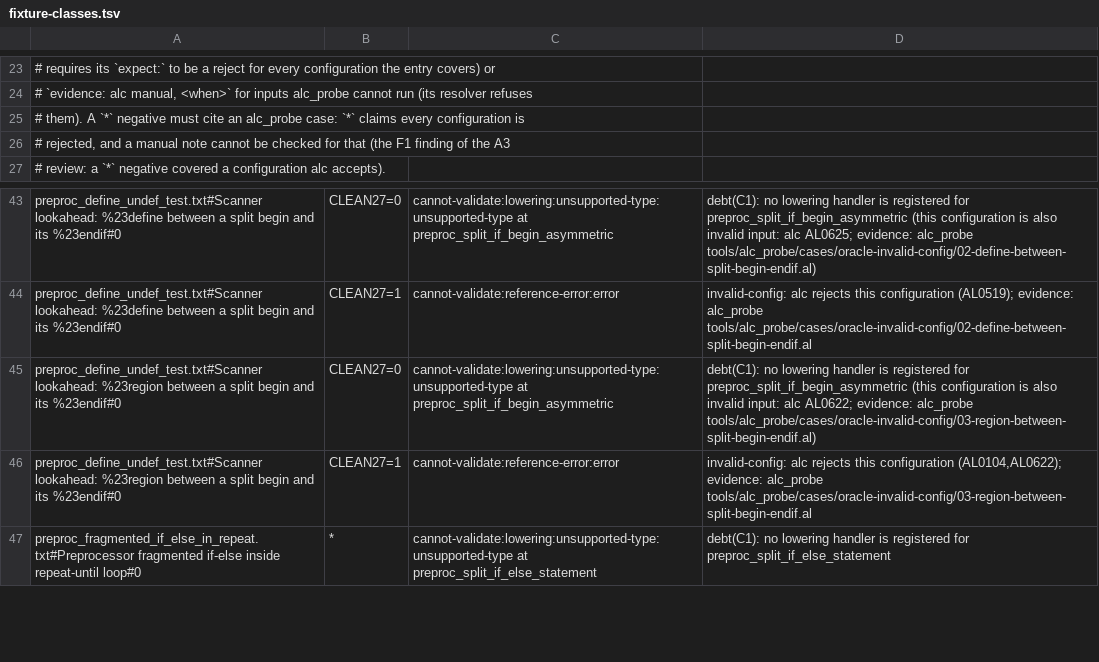
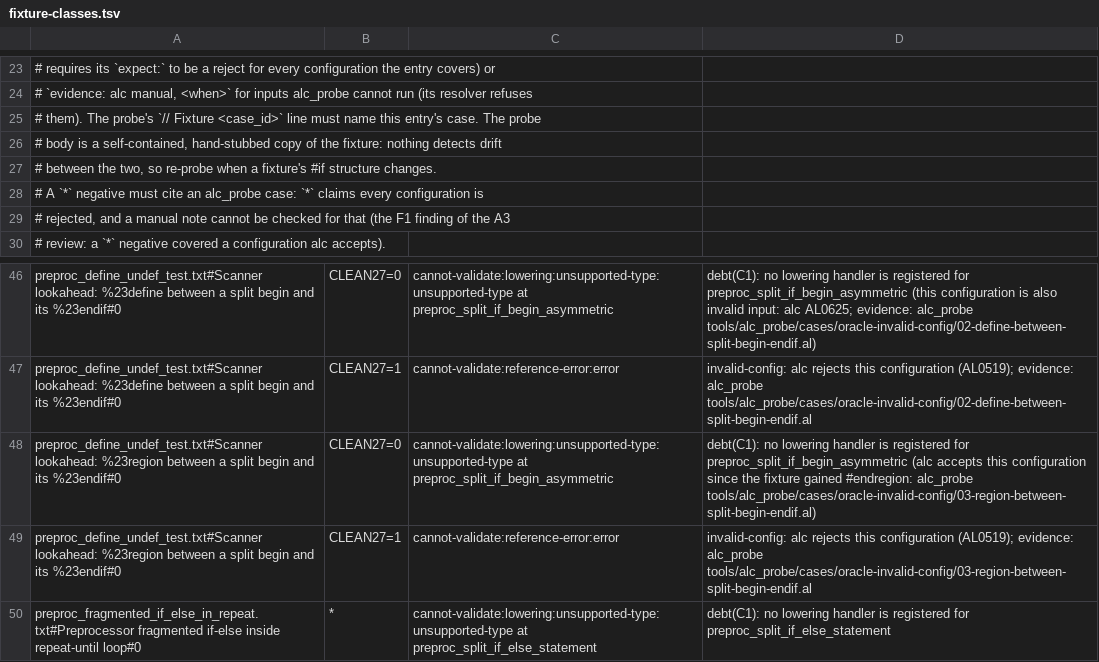
Before and after one commit to SShadowS/tree-sitter-al, a TSV file: tools/config_oracle/fixture-classes.tsv, drawn as a sheet; only a part is shown, gaps mark what is left out.

```diff
--- a/tools/config_oracle/fixture-classes.tsv
+++ b/tools/config_oracle/fixture-classes.tsv
@@ -24,3 +24,6 @@
 # `evidence: alc manual, <when>` for inputs alc_probe cannot run (its resolver refuses
-# them). A `*` negative must cite an alc_probe case: `*` claims every configuration is
+# them). The probe's `// Fixture <case_id>` line must name this entry's case. The probe
+# body is a self-contained, hand-stubbed copy of the fixture: nothing detects drift
+# between the two, so re-probe when a fixture's #if structure changes.
+# A `*` negative must cite an alc_probe case: `*` claims every configuration is
 # rejected, and a manual note cannot be checked for that (the F1 finding of the A3
@@ -44,4 +47,4 @@ preproc_define_undef_test.txt#Scanner lookahead: %23define between a split begin
 preproc_define_undef_test.txt#Scanner lookahead: %23define between a split begin and its %23endif#0	CLEAN27=1	cannot-validate:reference-error:error	invalid-config: alc rejects this configuration (AL0519); evidence: alc_probe tools/alc_probe/cases/oracle-invalid-config/02-define-between-split-begin-endif.al
-preproc_define_undef_test.txt#Scanner lookahead: %23region between a split begin and its %23endif#0	CLEAN27=0	cannot-validate:lowering:unsupported-type:unsupported-type at preproc_split_if_begin_asymmetric	debt(C1): no lowering handler is registered for preproc_split_if_begin_asymmetric (this configuration is also invalid input: alc AL0622; evidence: alc_probe tools/alc_probe/cases/oracle-invalid-config/03-region-between-split-begin-endif.al)
-preproc_define_undef_test.txt#Scanner lookahead: %23region between a split begin and its %23endif#0	CLEAN27=1	cannot-validate:reference-error:error	invalid-config: alc rejects this configuration (AL0104,AL0622); evidence: alc_probe tools/alc_probe/cases/oracle-invalid-config/03-region-between-split-begin-endif.al
+preproc_define_undef_test.txt#Scanner lookahead: %23region between a split begin and its %23endif#0	CLEAN27=0	cannot-validate:lowering:unsupported-type:unsupported-type at preproc_split_if_begin_asymmetric	debt(C1): no lowering handler is registered for preproc_split_if_begin_asymmetric (alc accepts this configuration since the fixture gained #endregion: alc_probe tools/alc_probe/cases/oracle-invalid-config/03-region-between-split-begin-endif.al)
+preproc_define_undef_test.txt#Scanner lookahead: %23region between a split begin and its %23endif#0	CLEAN27=1	cannot-validate:reference-error:error	invalid-config: alc rejects this configuration (AL0519); evidence: alc_probe tools/alc_probe/cases/oracle-invalid-config/03-region-between-split-begin-endif.al
 preproc_fragmented_if_else_in_repeat.txt#Preprocessor fragmented if-else inside repeat-until loop#0	*	cannot-validate:lowering:unsupported-type:unsupported-type at preproc_split_if_else_statement	debt(C1): no lowering handler is registered for preproc_split_if_else_statement
```
Also changed, not shown: 4 other files.
